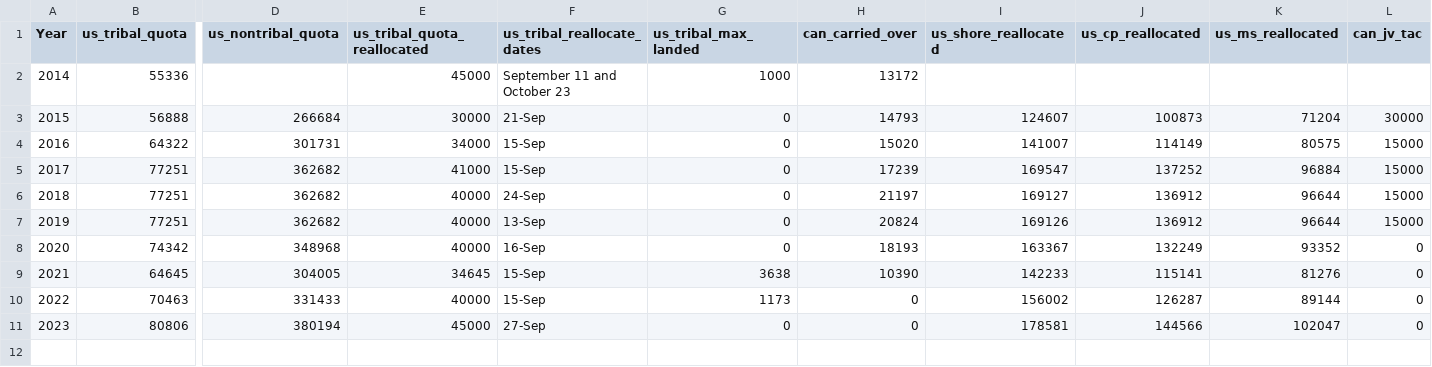
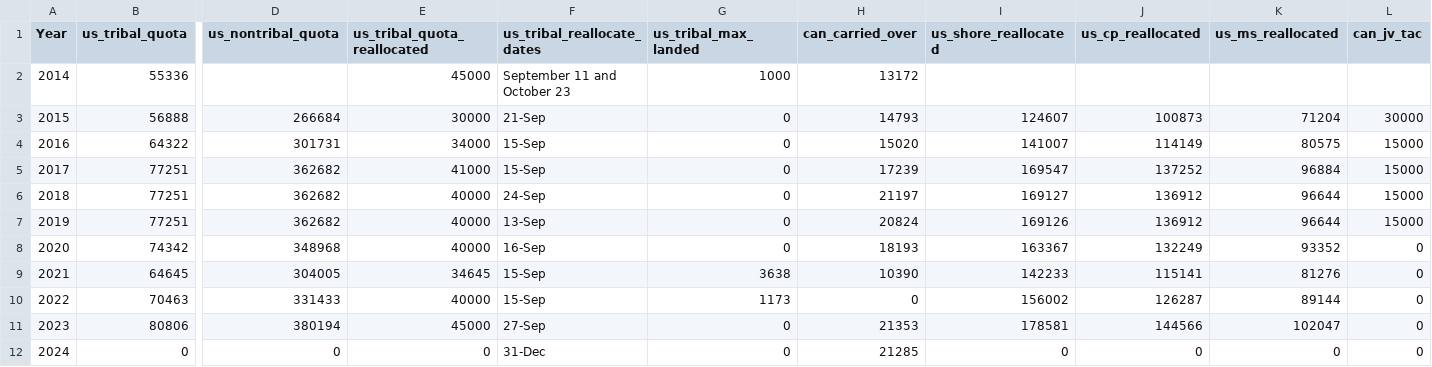
Before and after one commit to pacific-hake/hake-assessment, a CSV file: data-tables/further-tac-details.csv, drawn as a sheet; only a part is shown, gaps mark what is left out; rows hold the shown columns only; the diff names each change by its address in the sheet, - before the commit and + after, or states it on an @@ line.

```diff
--- a/data-tables/further-tac-details.csv
+++ b/data-tables/further-tac-details.csv
-H11 (can_carried_over): 0
+H11 (can_carried_over): 21353
+row 12: 2024 | 0 | 0 | 0 | 31-Dec | 0 | 21285 | 0 | 0 | 0 | 0
```
Also changed, not shown: data-tables/landings-tac-history.csv, 39 other files.
